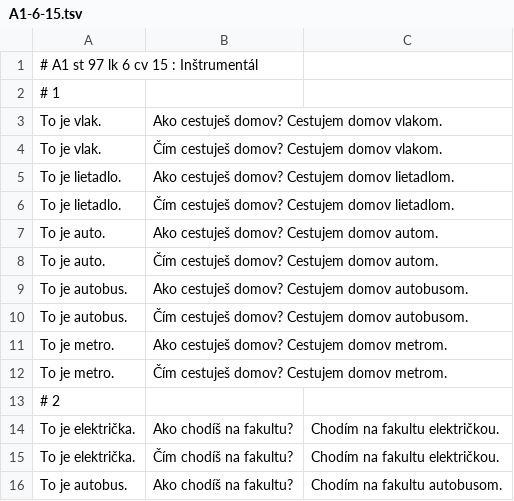
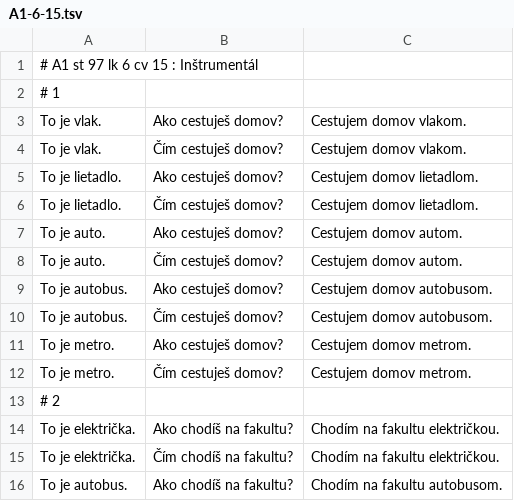
Before and after one commit to mackler/cvicenia, a TSV file: src/main/resources/A1-6-15.tsv, drawn as a sheet; only a part is shown.

```diff
--- a/src/main/resources/A1-6-15.tsv
+++ b/src/main/resources/A1-6-15.tsv
@@ -2,12 +2,12 @@
 # 1
-To je vlak.	Ako cestuješ domov? Cestujem domov vlakom.
-To je vlak.	Čím cestuješ domov? Cestujem domov vlakom.
-To je lietadlo.	Ako cestuješ domov? Cestujem domov lietadlom.
-To je lietadlo.	Čím cestuješ domov? Cestujem domov lietadlom.
-To je auto.	Ako cestuješ domov? Cestujem domov autom.
-To je auto.	Čím cestuješ domov? Cestujem domov autom.
-To je autobus.	Ako cestuješ domov? Cestujem domov autobusom.
-To je autobus.	Čím cestuješ domov? Cestujem domov autobusom.
-To je metro.	Ako cestuješ domov? Cestujem domov metrom.
-To je metro.	Čím cestuješ domov? Cestujem domov metrom.
+To je vlak.	Ako cestuješ domov?	Cestujem domov vlakom.
+To je vlak.	Čím cestuješ domov?	Cestujem domov vlakom.
+To je lietadlo.	Ako cestuješ domov?	Cestujem domov lietadlom.
+To je lietadlo.	Čím cestuješ domov?	Cestujem domov lietadlom.
+To je auto.	Ako cestuješ domov?	Cestujem domov autom.
+To je auto.	Čím cestuješ domov?	Cestujem domov autom.
+To je autobus.	Ako cestuješ domov?	Cestujem domov autobusom.
+To je autobus.	Čím cestuješ domov?	Cestujem domov autobusom.
+To je metro.	Ako cestuješ domov?	Cestujem domov metrom.
+To je metro.	Čím cestuješ domov?	Cestujem domov metrom.
 # 2
```
Also changed, not shown: 2 other files.
